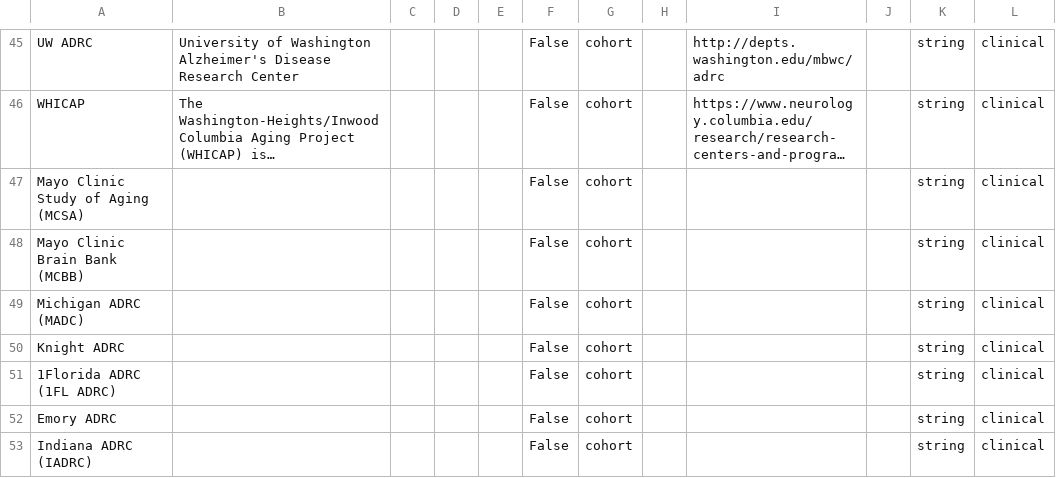
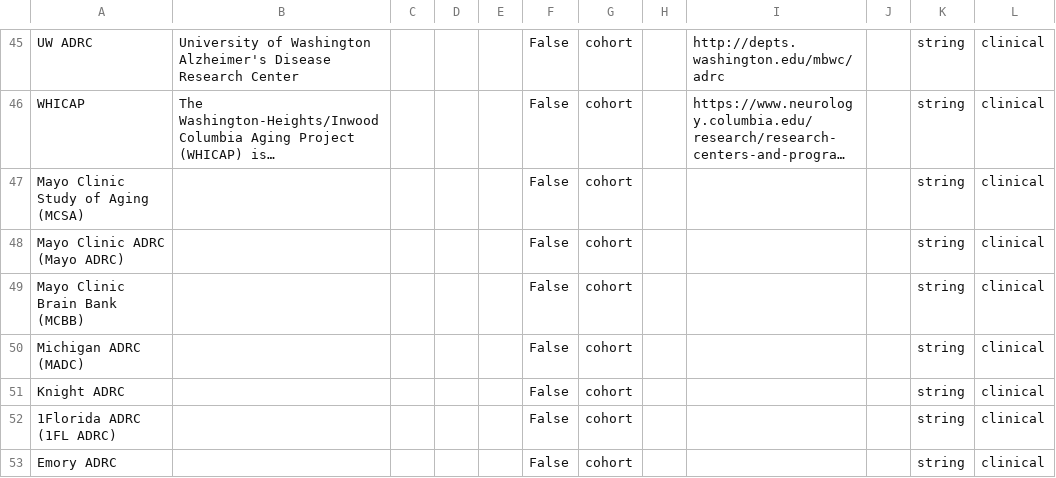
Before and after one commit to adknowledgeportal/data-models, a CSV file: modules/clinical/cohort.csv, drawn as a sheet; only a part is shown, gaps mark what is left out; the shorter side is filled out with more unchanged rows; long unchanged cells end in …; the diff names each change by its address in the sheet, - before the commit and + after, or states it on an @@ line.

```diff
--- a/modules/clinical/cohort.csv
+++ b/modules/clinical/cohort.csv
+row 48: Mayo Clinic ADRC (Mayo ADRC) |  |  |  |  | False | cohort |  |  |  | string | clinical
```
Also changed, not shown: modules/clinical/diagnosis.csv, modules/demographics/ethnicity.csv, 6 other files.
